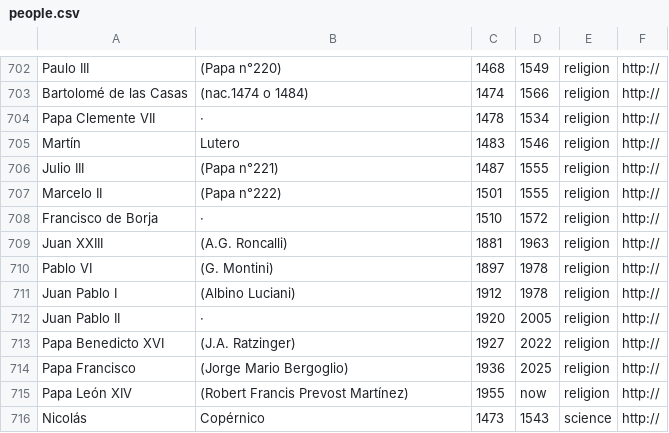
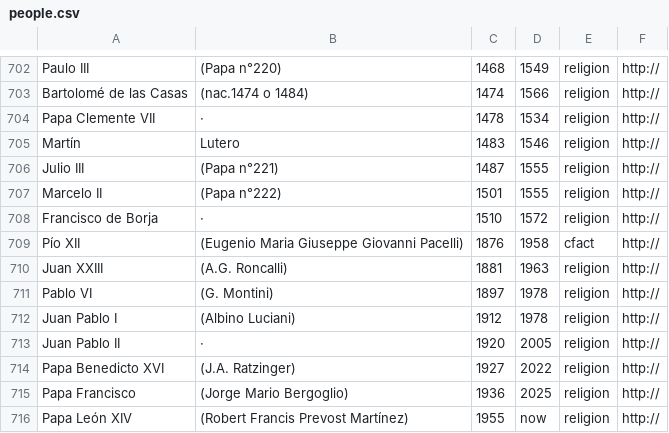
Before and after one commit to ebenimeli/people, a CSV file: people.csv, drawn as a sheet; only a part is shown, gaps mark what is left out; the shorter side is filled out with more unchanged rows.

Commit message:
Eugenio Maria Giuseppe Giovanni Pacelli

```diff
--- a/people.csv
+++ b/people.csv
@@ -708,2 +708,3 @@ Marcelo II;(Papa n°222);1501;1555;religion;http://
 Francisco de Borja;·;1510;1572;religion;http://
+Pío XII;(Eugenio Maria Giuseppe Giovanni Pacelli);1876;1958;cfact;http://
 Juan XXIII;(A.G. Roncalli);1881;1963;religion;http://
```
